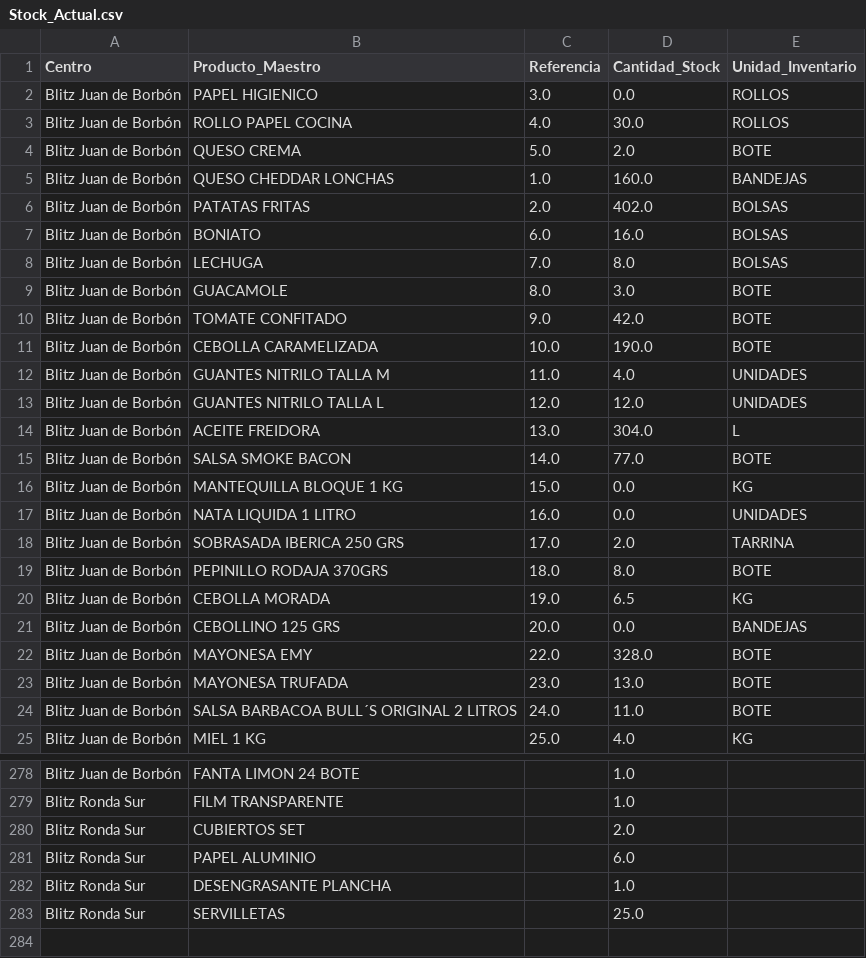
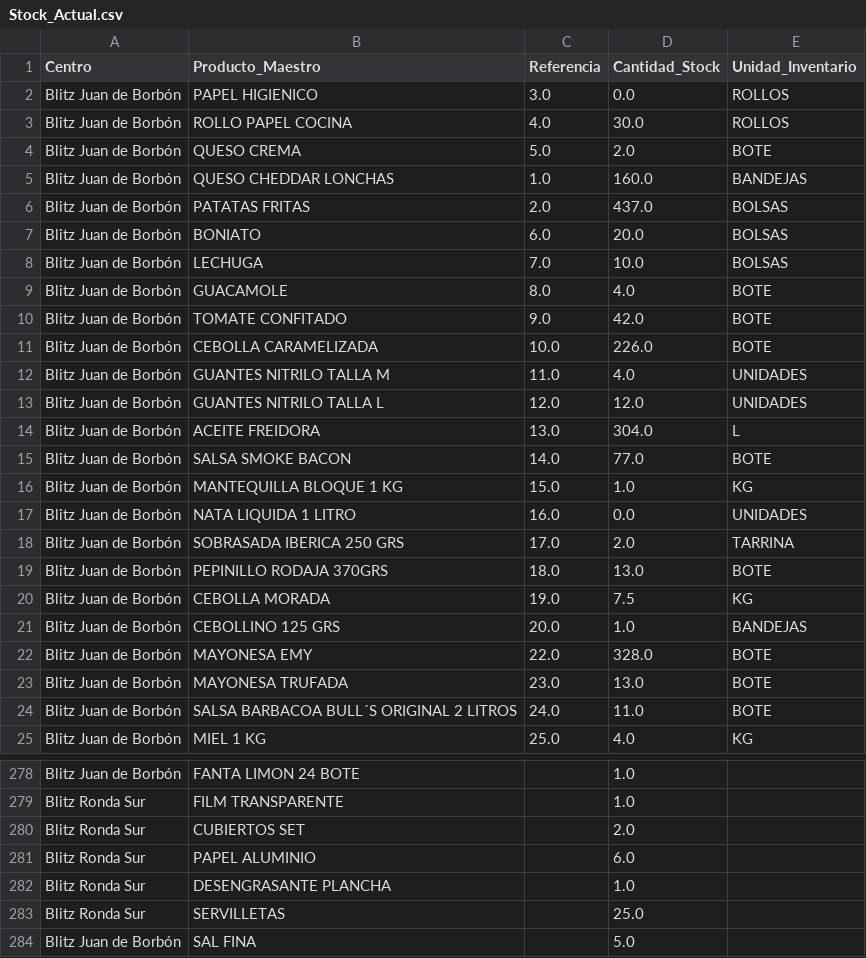
Before and after one commit to salvaandreo-lab/blitz-stock, a CSV file: Stock_Actual.csv, drawn as a sheet; only a part is shown, gaps mark what is left out.

Commit message:
Actualización de Stock_Actual.csv

```diff
--- a/Stock_Actual.csv
+++ b/Stock_Actual.csv
@@ -5,8 +5,8 @@ Blitz  Juan de Borbón,QUESO CREMA,5.0,2.0,BOTE
 Blitz  Juan de Borbón,QUESO CHEDDAR LONCHAS,1.0,160.0,BANDEJAS
-Blitz  Juan de Borbón,PATATAS FRITAS,2.0,402.0,BOLSAS
-Blitz  Juan de Borbón,BONIATO,6.0,16.0,BOLSAS
-Blitz  Juan de Borbón,LECHUGA,7.0,8.0,BOLSAS
-Blitz  Juan de Borbón,GUACAMOLE,8.0,3.0,BOTE
+Blitz  Juan de Borbón,PATATAS FRITAS,2.0,437.0,BOLSAS
+Blitz  Juan de Borbón,BONIATO,6.0,20.0,BOLSAS
+Blitz  Juan de Borbón,LECHUGA,7.0,10.0,BOLSAS
+Blitz  Juan de Borbón,GUACAMOLE,8.0,4.0,BOTE
 Blitz  Juan de Borbón,TOMATE CONFITADO,9.0,42.0,BOTE
-Blitz  Juan de Borbón,CEBOLLA CARAMELIZADA,10.0,190.0,BOTE
+Blitz  Juan de Borbón,CEBOLLA CARAMELIZADA,10.0,226.0,BOTE
 Blitz  Juan de Borbón,GUANTES NITRILO TALLA M,11.0,4.0,UNIDADES
@@ -15,8 +15,8 @@ Blitz  Juan de Borbón,ACEITE FREIDORA,13.0,304.0,L
 Blitz  Juan de Borbón,SALSA SMOKE BACON,14.0,77.0,BOTE
-Blitz  Juan de Borbón,MANTEQUILLA BLOQUE 1 KG,15.0,0.0,KG
+Blitz  Juan de Borbón,MANTEQUILLA BLOQUE 1 KG,15.0,1.0,KG
 Blitz  Juan de Borbón,NATA LIQUIDA 1 LITRO,16.0,0.0,UNIDADES
 Blitz  Juan de Borbón,SOBRASADA IBERICA 250 GRS,17.0,2.0,TARRINA
-Blitz  Juan de Borbón,PEPINILLO RODAJA 370GRS,18.0,8.0,BOTE
-Blitz  Juan de Borbón,CEBOLLA MORADA,19.0,6.5,KG
-Blitz  Juan de Borbón,CEBOLLINO 125 GRS,20.0,0.0,BANDEJAS
+Blitz  Juan de Borbón,PEPINILLO RODAJA 370GRS,18.0,13.0,BOTE
+Blitz  Juan de Borbón,CEBOLLA MORADA,19.0,7.5,KG
+Blitz  Juan de Borbón,CEBOLLINO 125 GRS,20.0,1.0,BANDEJAS
 Blitz  Juan de Borbón,MAYONESA EMY,22.0,328.0,BOTE
@@ -283 +283,2 @@ Blitz Ronda Sur,DESENGRASANTE PLANCHA,,1.0,
 Blitz Ronda Sur,SERVILLETAS,,25.0,
+Blitz  Juan de Borbón,SAL FINA,,5.0,
```
